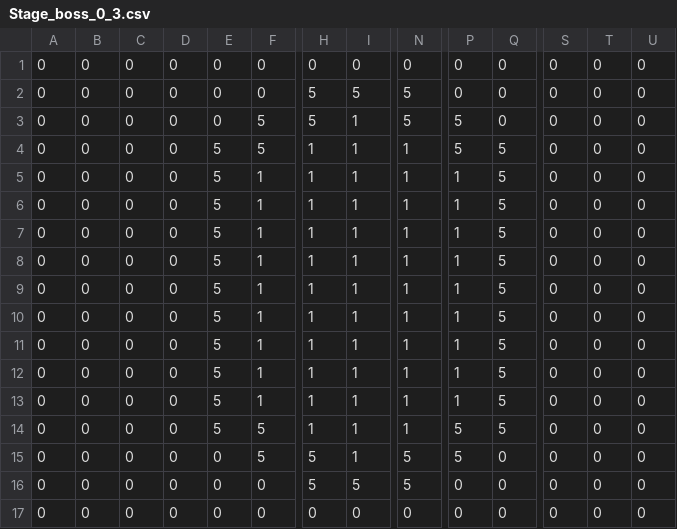
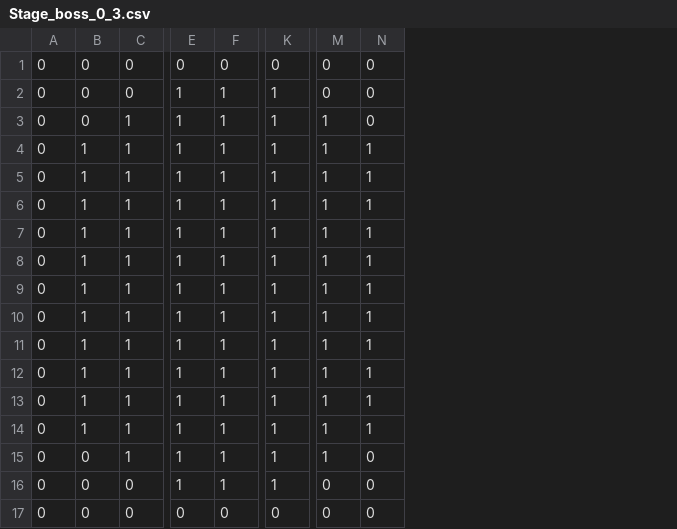
Before and after one commit to linjerry0906/mist_labylinth, a CSV file: Team27_RougeLike/Team27_RougeLike/Team27_RougeLikeContent/StageCSV/Stage_boss_0_3.csv, drawn as a sheet; only a part is shown, gaps mark what is left out; removed rows and columns are numbered as before the commit, all else as after; the diff covers the shown part only; the diff names each change by its address in the sheet, - before the commit and + after, or states it on an @@ line.

```diff
--- a/Team27_RougeLike/Team27_RougeLike/Team27_RougeLikeContent/StageCSV/Stage_boss_0_3.csv
+++ b/Team27_RougeLike/Team27_RougeLike/Team27_RougeLikeContent/StageCSV/Stage_boss_0_3.csv
-column C, rows 1-17: all 0
-column D, rows 1-17: all 0
-column E, rows 1-17: 0 | 0 | 0 | 5 | 5 | 5 | 5 | 5 | 5 | 5 | 5 | 5 | 5 | 5 | 0 | 0 | 0
-column S, rows 1-17: all 0
-column T, rows 1-17: all 0
-column U, rows 1-17: all 0
-E2:E3: 5
+E2:E3: 1
-F2: 5
+F2: 1
-K2:K3: 5
+K2:K3: 1
-C3:C4: 5
+C3:C4: 1
-M3:M4: 5
+M3:M4: 1
-B4:B14: 0
+B4:B14: 1
-N4:N14: 5
+N4:N14: 1
-C14:C15: 5
+C14:C15: 1
-M14:M15: 5
+M14:M15: 1
-E15:E16: 5
+E15:E16: 1
-K15:K16: 5
+K15:K16: 1
-F16: 5
+F16: 1
```
Also changed, not shown: 12 edited cells elsewhere in this file, Team27_RougeLike/Team27_RougeLike/Team27_RougeLikeContent/EnemysCSV/Enemy.csv, Team27_RougeLike/Team27_RougeLike/Team27_RougeLikeContent/QuestCSV/Quest.csv, 25 other files.
